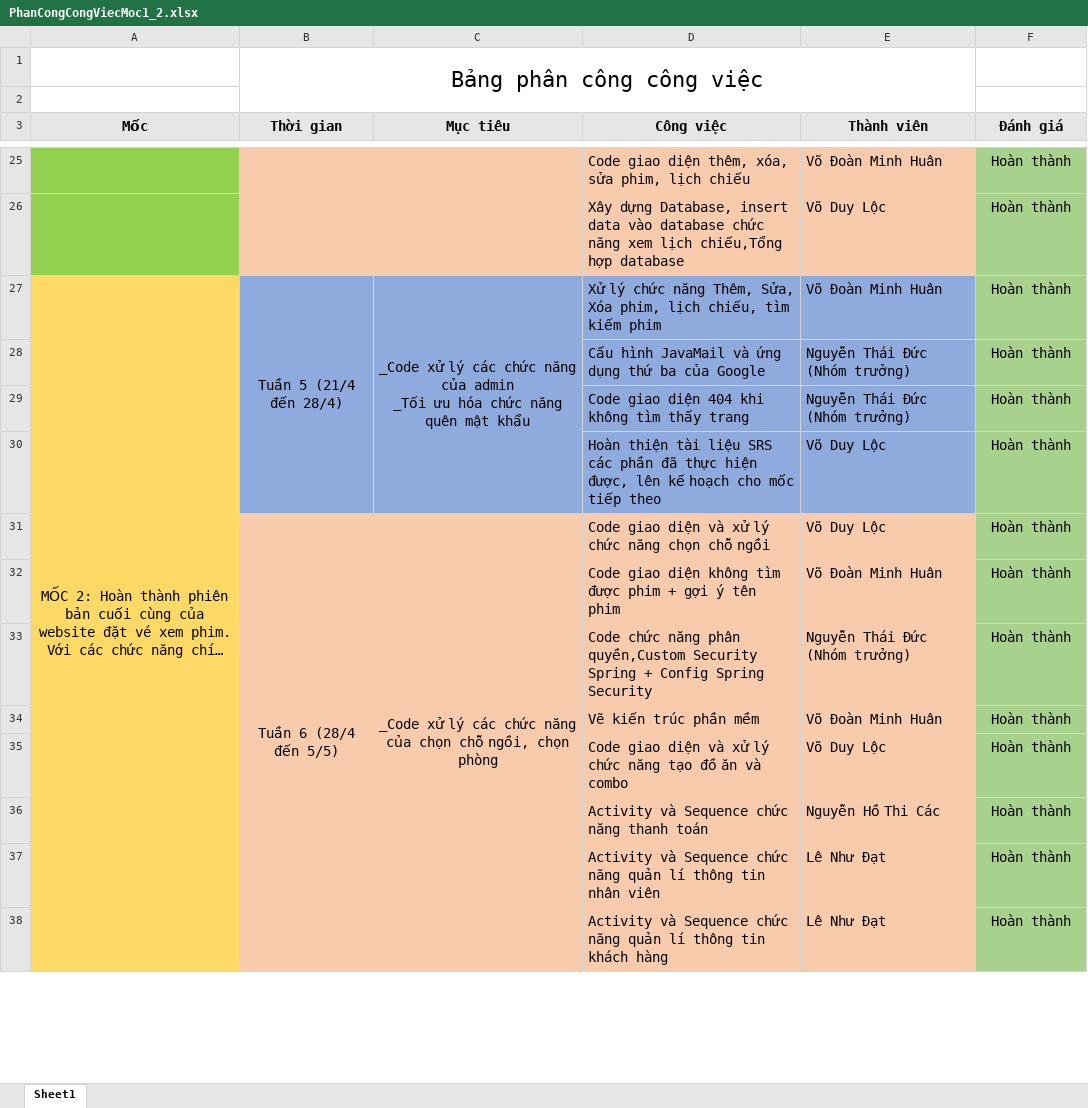
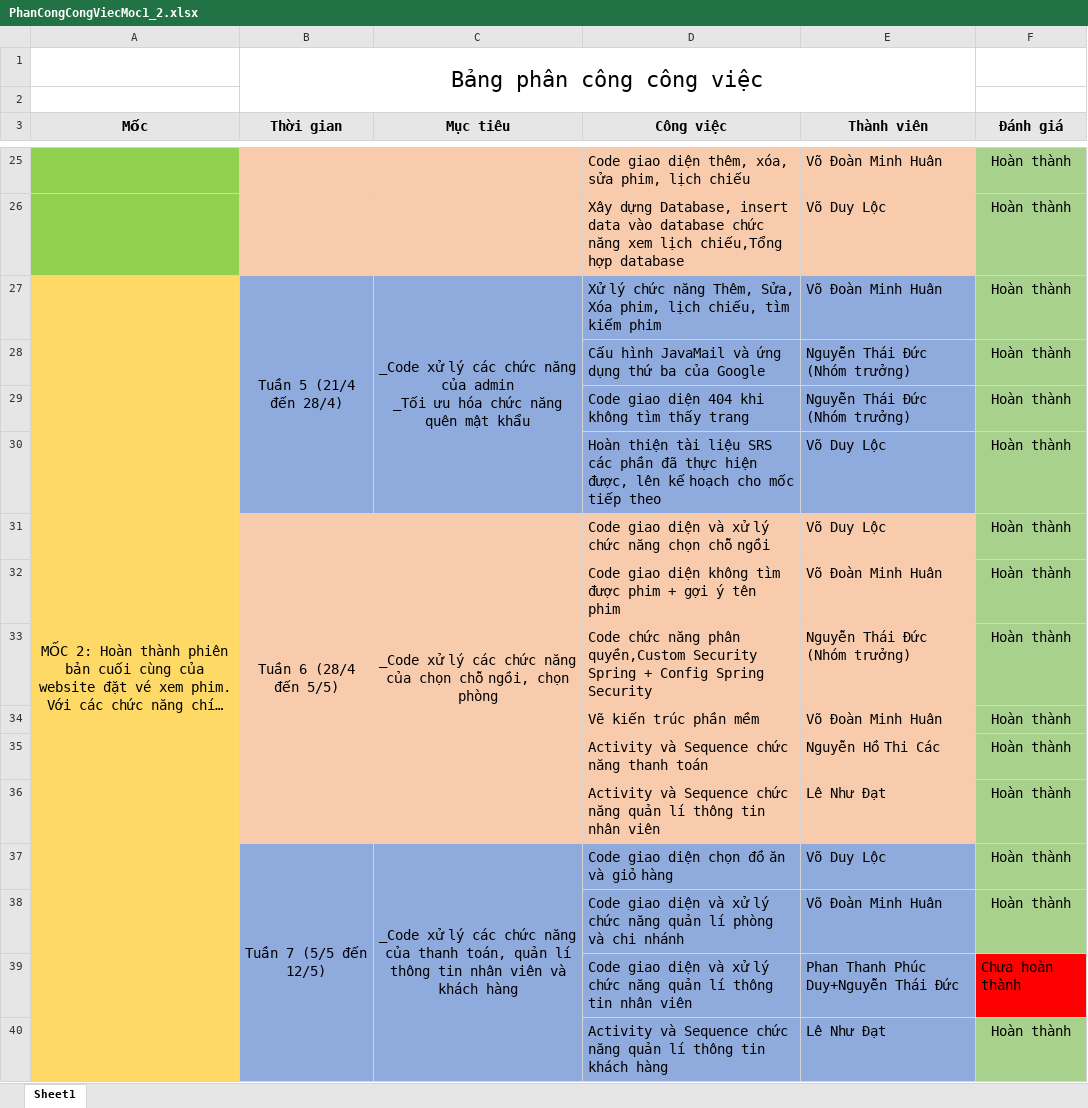
Before and after one commit to ElitotHuan/DACN_HeThongDatVe, an Excel workbook: Phân công đánh giá công việc/PhanCongCongViecMoc1_2.xlsx, sheet Sheet1, drawn as a sheet; only a part is shown, gaps mark what is left out; long unchanged cells end in …; values as stored, in another font and other column widths than the file's, no borders; removed rows and columns are numbered as before the commit, all else as after; the diff covers the shown part only; the diff names each change by its address in the sheet, - before the commit and + after, or states it on an @@ line.

Commit message:
update docs+phan cong

```diff
--- a/Phân công đánh giá công việc/PhanCongCongViecMoc1_2.xlsx (sheet Sheet1)
+++ b/Phân công đánh giá công việc/PhanCongCongViecMoc1_2.xlsx (sheet Sheet1)
-A27:A48 merged
+A27:A46 merged
-B31:B39 merged
+B31:B36 merged
-C31:C39 merged
+C31:C36 merged
@@ row 35 moved to row 45: Code giao diện và xử lý chức năng tạo đồ… @@
+row 37:  | Tuần 7 (5/5 đến 12/5) | _Code xử lý các chức năng của thanh toán, quản lí thông tin nhân viên và khách hàng | Code giao diện chọn đồ ăn và giỏ hàng | Võ Duy Lộc | Hoàn thành
+row 38:  |  |  | Code giao diện và xử lý chức năng quản lí phòng và chi nhánh | Võ Đoàn Minh Huân | Hoàn thành
+row 39:  |  |  | Code giao diện và xử lý chức năng quản lí thông tin nhân viên | Phan Thanh Phúc Duy+Nguyễn Thái Đức | Chưa hoàn thành
-B40:E40 fill: #F8CBAD
+B40:E40 fill: #8FAADC
```
Also changed, not shown: 6 added rows, 3 removed rows, 1 moved row, 3 edited cells and cell formats elsewhere in this sheet, 1 other file.
